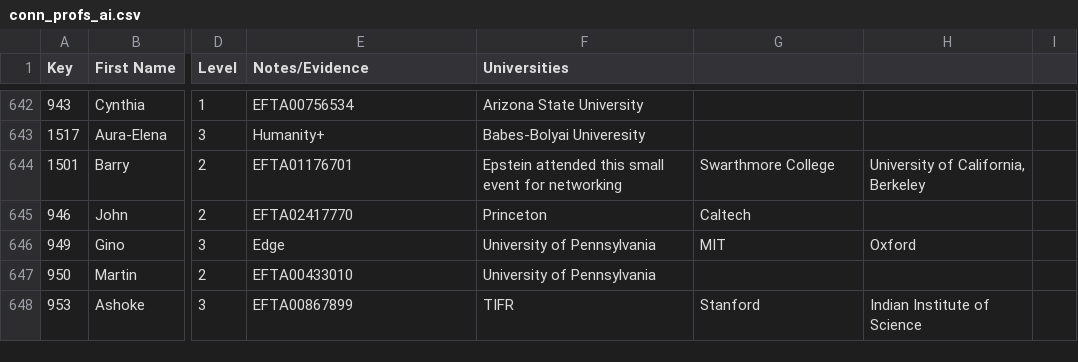
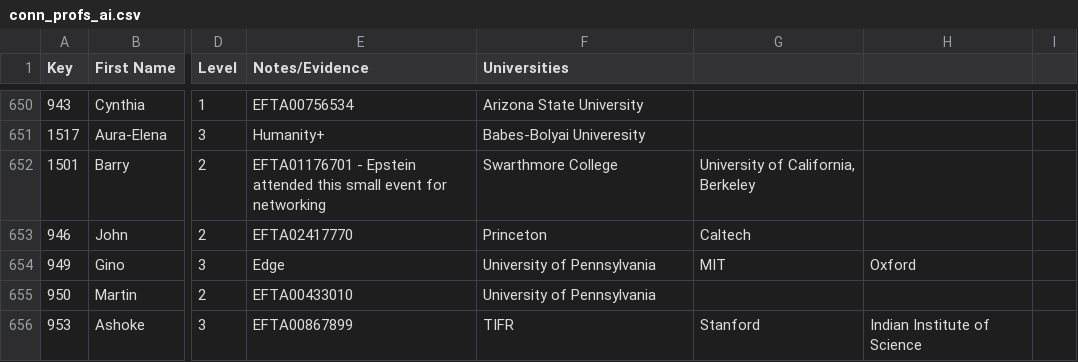
Before and after one commit to Ringy-Bell/Epstein_Universities, a CSV file: data/conn_profs_ai.csv, drawn as a sheet; only a part is shown, gaps mark what is left out; addresses are those after the commit; the diff covers the shown part only; the diff names each change by its address in the sheet, - before the commit and + after, or states it on an @@ line.

Commit message:
Updated Datasheets
A few more professors and universities due to SFI and Edge. Replaced semicolons with dashes in notes to fix parsing error

```diff
--- a/data/conn_profs_ai.csv
+++ b/data/conn_profs_ai.csv
-E652 (Notes/Evidence): EFTA01176701
+E652 (Notes/Evidence): EFTA01176701 - Epstein attended this small event for networking
-F652 (Universities): Epstein attended this small event for networking
+F652 (Universities): Swarthmore College
-G652: Swarthmore College
+G652: University of California, Berkeley
-H652: University of California, Berkeley
+H652: (empty)
```
Also changed, not shown: 8 added rows and 120 edited cells elsewhere in this file, data/universities.csv.
